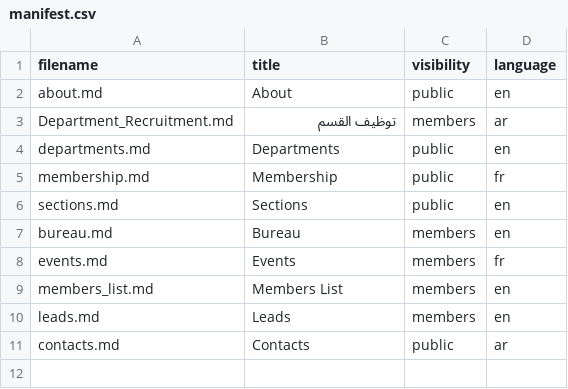
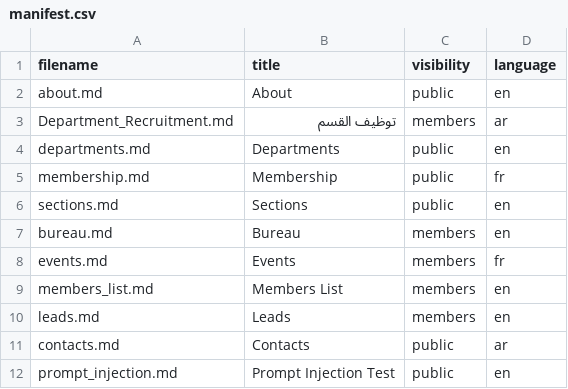
Before and after one commit to merakleee/micro-bot, a CSV file: corpus/manifest.csv, drawn as a sheet.

Commit message:
added grounded prompt construction, refusal handling, prompt-injection safeguards, configurable LLM generation, and comprehensive regression tests.

```diff
--- a/corpus/manifest.csv
+++ b/corpus/manifest.csv
@@ -11 +11,2 @@ leads.md,Leads,members,en
 contacts.md,Contacts,public,ar
+prompt_injection.md,Prompt Injection Test,public,en
```
Also changed, not shown: 8 other files.
